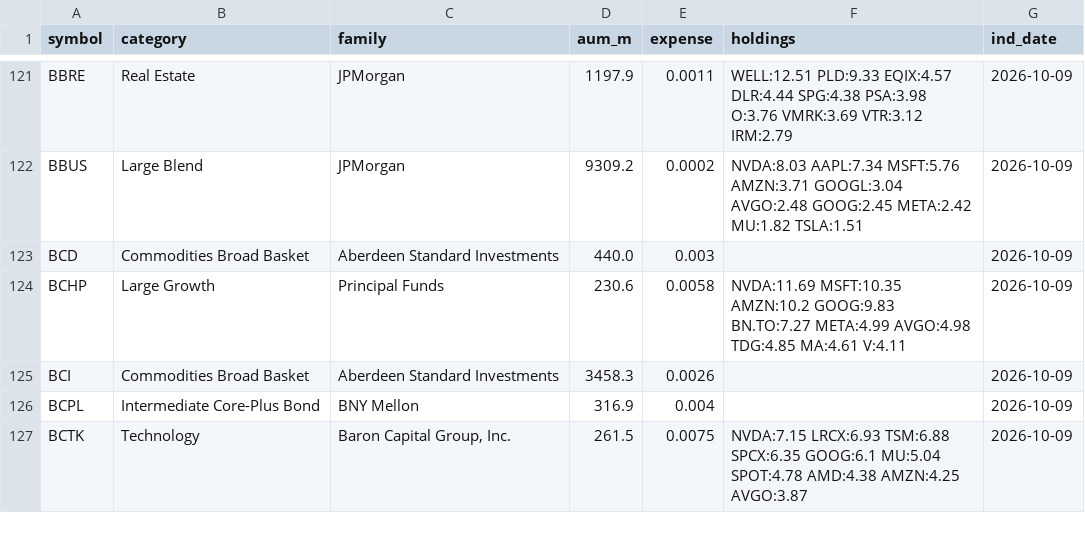
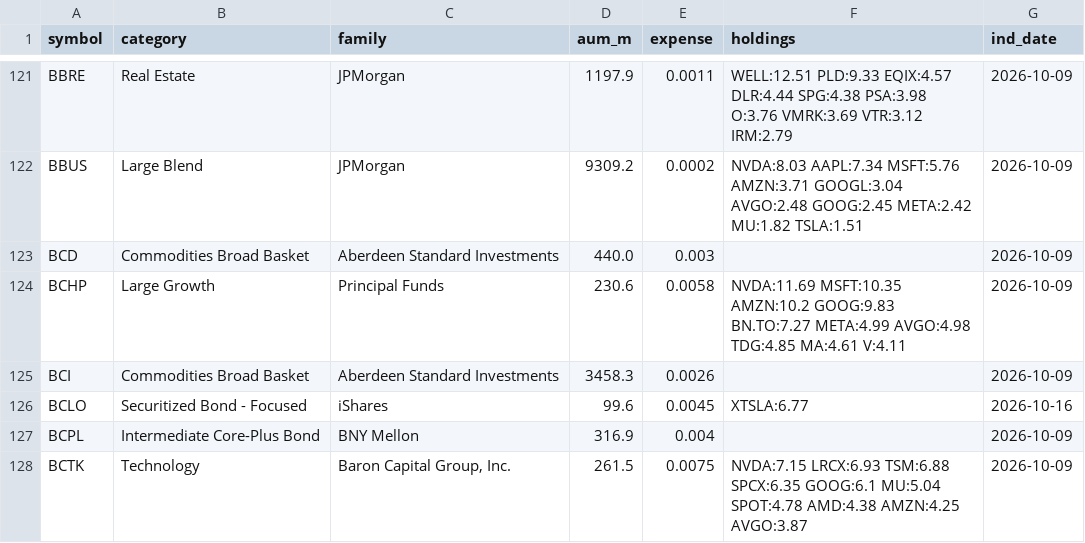
Before and after one commit to hbtipawan/scrn-us, a CSV file: config/etf_info.csv, drawn as a sheet; only a part is shown, gaps mark what is left out; the diff covers the shown part only; the diff names each change by its address in the sheet, - before the commit and + after, or states it on an @@ line.

```diff
--- a/config/etf_info.csv
+++ b/config/etf_info.csv
+row 126: BCLO | Securitized Bond - Focused | iShares | 99.6 | 0.0045 | XTSLA:6.77 | 2026-10-16
```
Also changed, not shown: 26 added rows elsewhere in this file, config/ath.csv, config/fund_holdings.csv, 8 other files.
